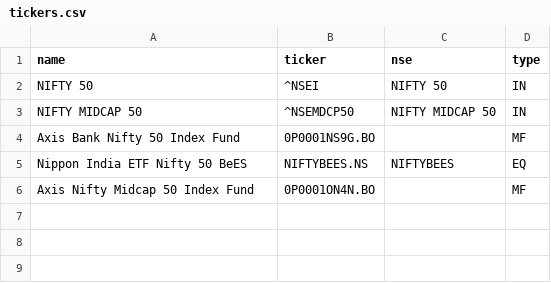
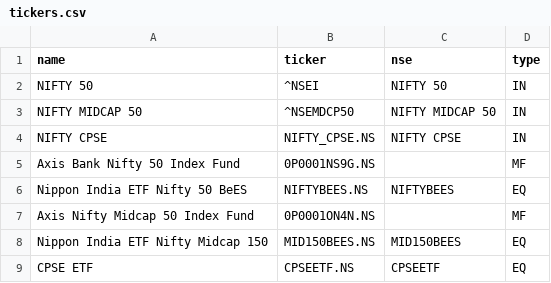
Before and after one commit to kaustuvchatterjee/algotrade, a CSV file: tickers.csv, drawn as a sheet.

```diff
--- a/tickers.csv
+++ b/tickers.csv
@@ -3,4 +3,7 @@ NIFTY 50,^NSEI,NIFTY 50,IN
 NIFTY MIDCAP 50,^NSEMDCP50,NIFTY MIDCAP 50,IN
-Axis Bank Nifty 50 Index Fund,0P0001NS9G.BO,,MF
+NIFTY CPSE,NIFTY_CPSE.NS,NIFTY CPSE,IN
+Axis Bank Nifty 50 Index Fund,0P0001NS9G.NS,,MF
 Nippon India ETF Nifty 50 BeES,NIFTYBEES.NS,NIFTYBEES,EQ
-Axis Nifty Midcap 50 Index Fund,0P0001ON4N.BO,,MF
+Axis Nifty Midcap 50 Index Fund,0P0001ON4N.NS,,MF
+Nippon India ETF Nifty Midcap 150,MID150BEES.NS,MID150BEES,EQ
+CPSE ETF,CPSEETF.NS,CPSEETF,EQ
```
Also changed, not shown: 1 other file.
